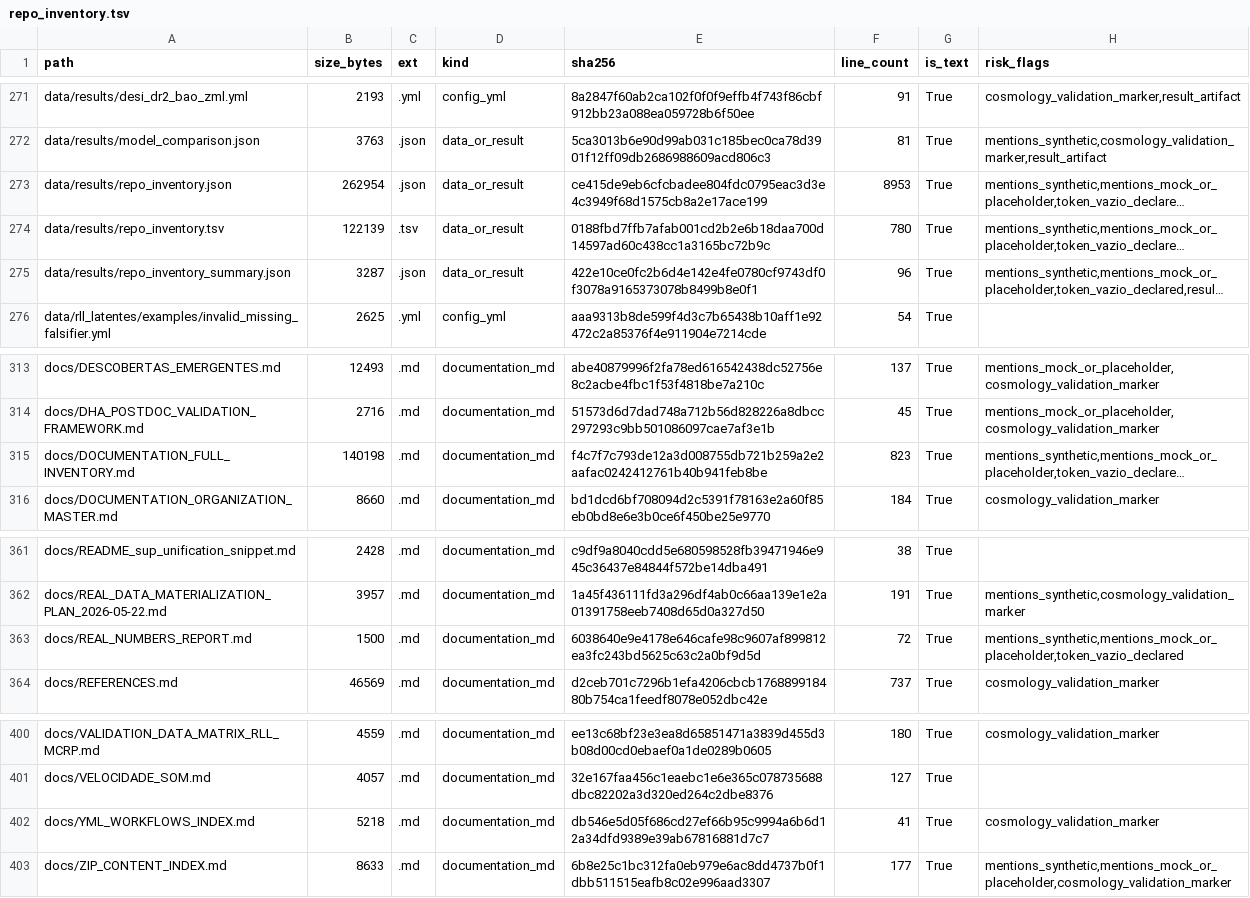
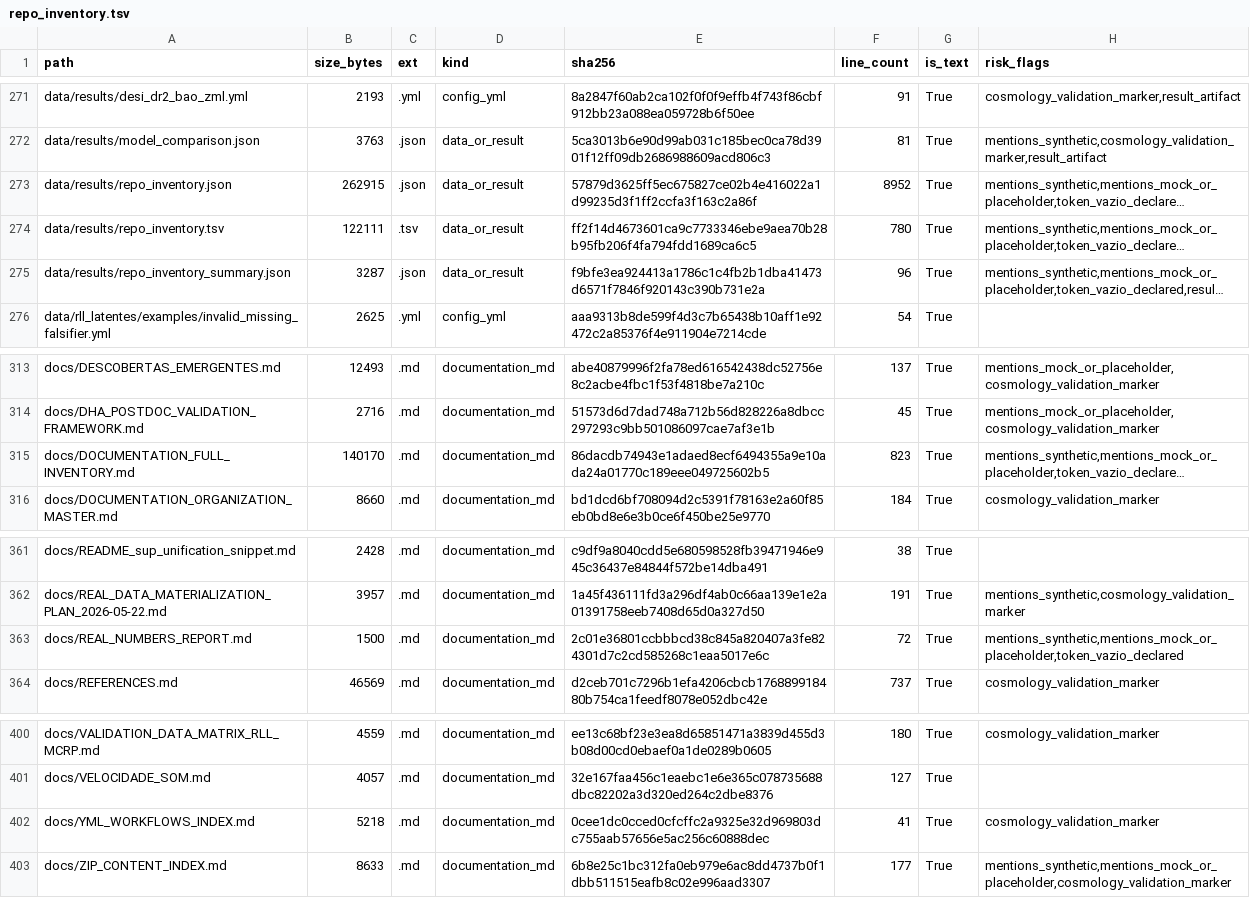
Before and after one commit to rafaelmeloreisnovo/relativity-living-light, a TSV file: data/results/repo_inventory.tsv, drawn as a sheet; only a part is shown, gaps mark what is left out; long unchanged cells end in …; the diff names each change by its address in the sheet, - before the commit and + after, or states it on an @@ line.

```diff
--- a/data/results/repo_inventory.tsv
+++ b/data/results/repo_inventory.tsv
-B273 (size_bytes): 262954
+B273 (size_bytes): 262915
-E273 (sha256): ce415de9eb6cfcbadee804fdc0795eac3d3e4c3949f68d1575cb8a2e17ace199
+E273 (sha256): 57879d3625ff5ec675827ce02b4e416022a1d99235d3f1ff2ccfa3f163c2a86f
-F273 (line_count): 8953
+F273 (line_count): 8952
-B274 (size_bytes): 122139
+B274 (size_bytes): 122111
-E274 (sha256): 0188fbd7ffb7afab001cd2b2e6b18daa700d14597ad60c438cc1a3165bc72b9c
+E274 (sha256): ff2f14d4673601ca9c7733346ebe9aea70b28b95fb206f4fa794fdd1689ca6c5
-E275 (sha256): 422e10ce0fc2b6d4e142e4fe0780cf9743df0f3078a9165373078b8499b8e0f1
+E275 (sha256): f9bfe3ea924413a1786c1c4fb2b1dba41473d6571f7846f920143c390b731e2a
-B315 (size_bytes): 140198
+B315 (size_bytes): 140170
-E315 (sha256): f4c7f7c793de12a3d008755db721b259a2e2aafac0242412761b40b941feb8be
+E315 (sha256): 86dacdb74943e1adaed8ecf6494355a9e10ada24a01770c189eee049725602b5
-E363 (sha256): 6038640e9e4178e646cafe98c9607af899812ea3fc243bd5625c63c2a0bf9d5d
+E363 (sha256): 2c01e36801ccbbbcd38c845a820407a3fe824301d7c2cd585268c1eaa5017e6c
-E402 (sha256): db546e5d05f686cd27ef66b95c9994a6b6d12a34dfd9389e39ab67816881d7c7
+E402 (sha256): 0cee1dc0cced0cfcffc2a9325e32d969803dc755aab57656e5ac256c60888dec
```
Also changed, not shown: 5 other files.
